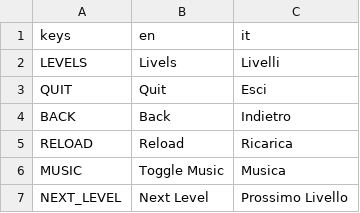
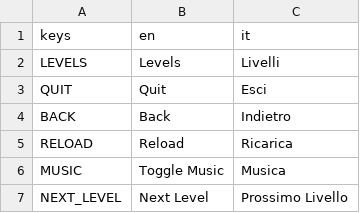
Before and after one commit to git-learning-game/oh-my-git, a CSV file: resources/localizations.csv, drawn as a sheet; only a part is shown.

Commit message:
Update resources/localizations.csv
Co-authored-by: schokotets <moritzleni@gmail.com>

```diff
--- a/resources/localizations.csv
+++ b/resources/localizations.csv
@@ -1,3 +1,3 @@
 keys,en,it
-LEVELS,Livels,Livelli
+LEVELS,Levels,Livelli
 QUIT,Quit,Esci
```
